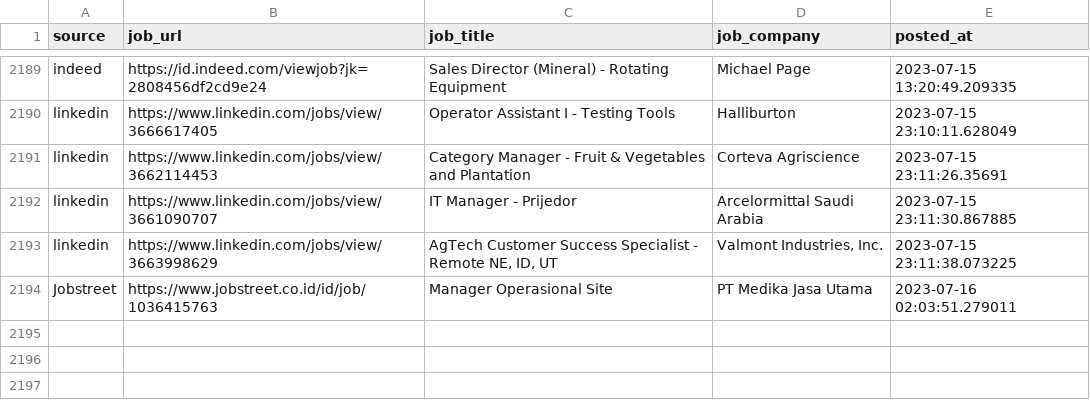
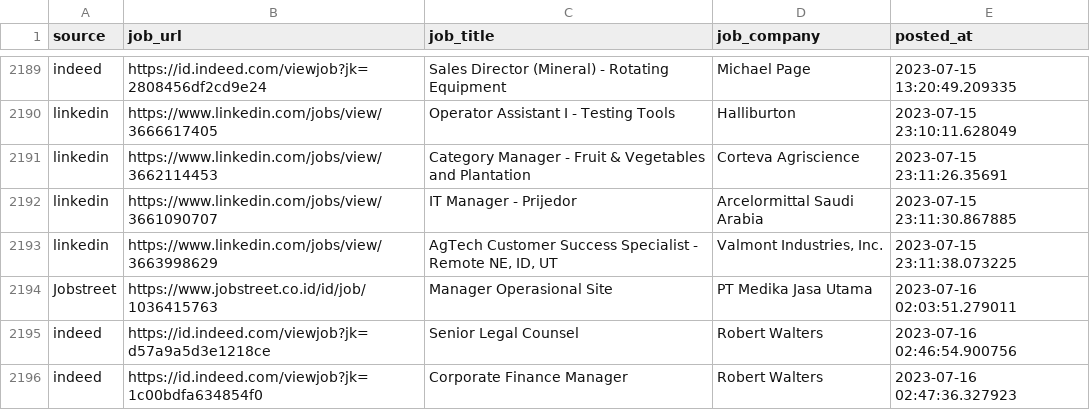
Before and after one commit to Rachdyan/geosains-job-crawler, a CSV file: data/job_posted.csv, drawn as a sheet; only a part is shown, gaps mark what is left out.

```diff
--- a/data/job_posted.csv
+++ b/data/job_posted.csv
@@ -2194 +2194,3 @@
 "Jobstreet","https://www.jobstreet.co.id/id/job/1036415763","Manager Operasional Site","PT Medika Jasa Utama",2023-07-16 02:03:51.279011
+"indeed","https://id.indeed.com/viewjob?jk=d57a9a5d3e1218ce","Senior Legal Counsel","Robert Walters",2023-07-16 02:46:54.900756
+"indeed","https://id.indeed.com/viewjob?jk=1c00bdfa634854f0","Corporate Finance Manager","Robert Walters",2023-07-16 02:47:36.327923
```
